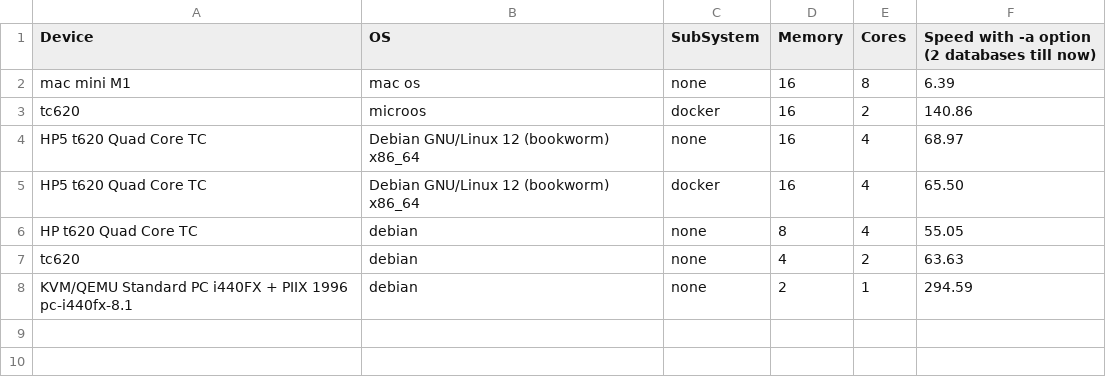
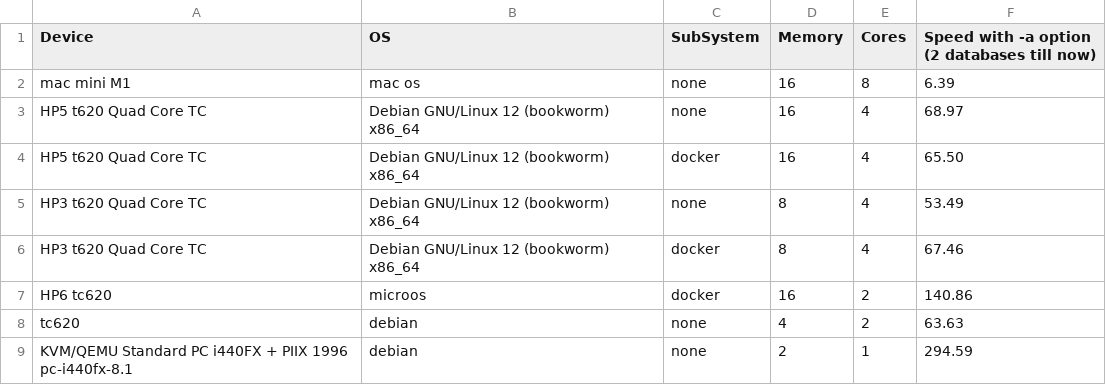
Before and after one commit to DMR-Database/dmr-database-tool, a CSV file: speedtests.csv, drawn as a sheet.

Commit message:
Update speedtests.csv

```diff
--- a/speedtests.csv
+++ b/speedtests.csv
@@ -2,6 +2,7 @@ Device,OS,SubSystem,Memory,Cores,Speed with -a option (2 databases till now)
 mac mini M1,mac os,none,16,8,6.39
-tc620,microos,docker,16,2,140.86
 HP5 t620 Quad Core TC,Debian GNU/Linux 12 (bookworm) x86_64,none,16,4,68.97
 HP5 t620 Quad Core TC,Debian GNU/Linux 12 (bookworm) x86_64,docker,16,4,65.50
-HP t620 Quad Core TC,debian,none,8,4,55.05
+HP3 t620 Quad Core TC,Debian GNU/Linux 12 (bookworm) x86_64,none,8,4,53.49
+HP3 t620 Quad Core TC,Debian GNU/Linux 12 (bookworm) x86_64,docker,8,4,67.46
+HP6 tc620,microos,docker,16,2,140.86
 tc620,debian,none,4,2,63.63
```
